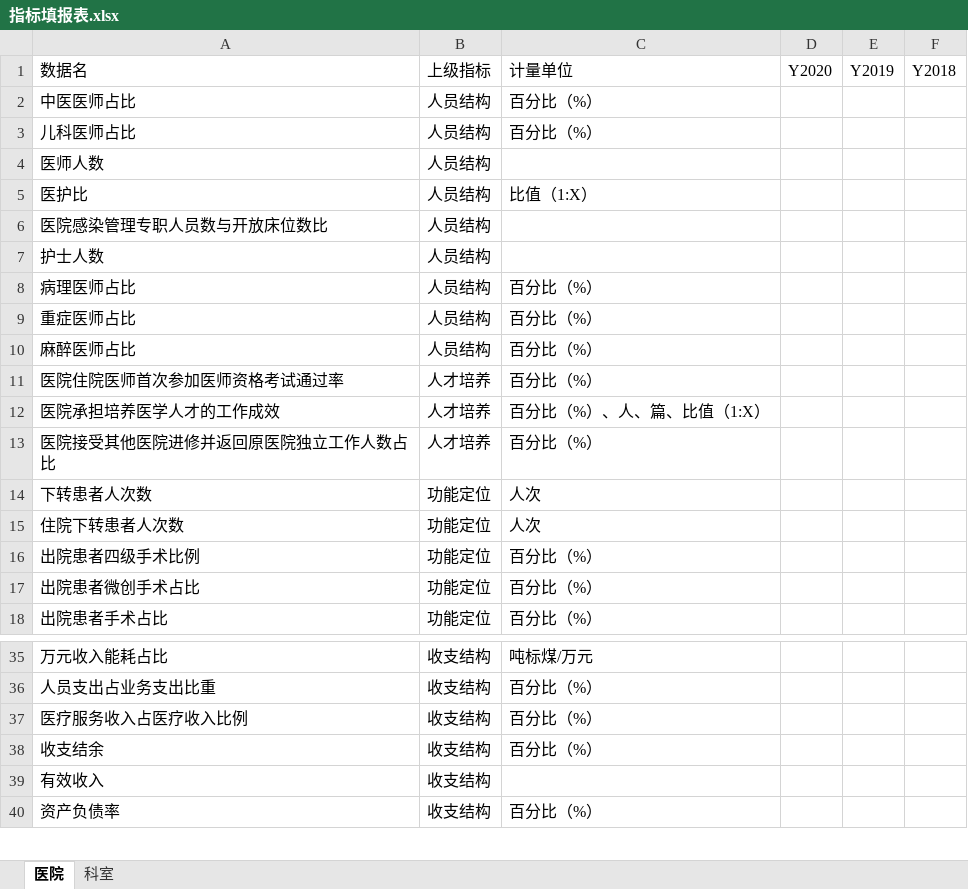
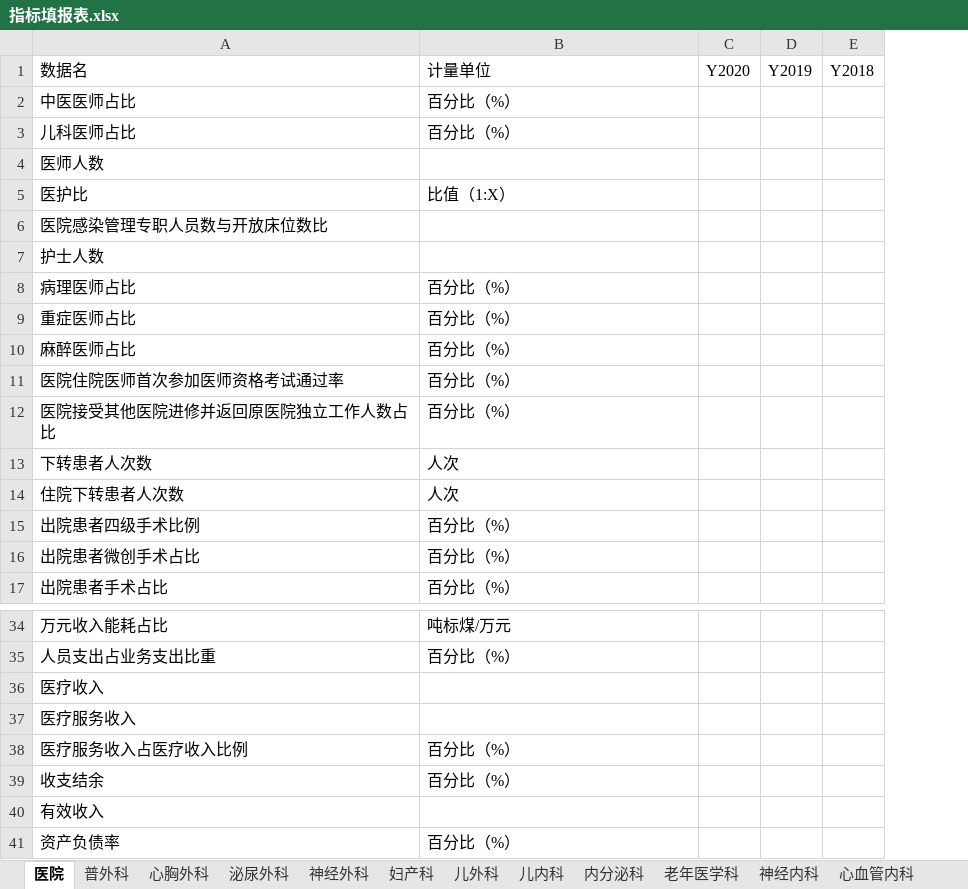
Before and after one commit to Tostig0916/hqcoffee, an Excel workbook: cases/2021sxzxyy/指标填报表.xlsx, sheet 医院, drawn as a sheet; only a part is shown, gaps mark what is left out; values as stored, in another font and other column widths than the file's, no borders; removed rows and columns are numbered as before the commit, all else as after; the diff names each change by its address in the sheet, - before the commit and + after, or states it on an @@ line.

```diff
--- a/cases/2021sxzxyy/指标填报表.xlsx (sheet 医院)
+++ b/cases/2021sxzxyy/指标填报表.xlsx (sheet 医院)
-sheet tab: 科室
+sheet tab: 普外科
+sheet tab: 心胸外科
+sheet tab: 泌尿外科
+sheet tab: 神经外科
+sheet tab: 妇产科
+sheet tab: 儿外科
+sheet tab: 儿内科
+sheet tab: 内分泌科
+sheet tab: 老年医学科
+sheet tab: 神经内科
+sheet tab: 心血管内科
-column B, rows 1-11: 上级指标 | 人员结构 | 人员结构 | 人员结构 | 人员结构 | 人员结构 | 人员结构 | 人员结构 | 人员结构 | 人员结构 | 人才培养; rows 13-18: 人才培养 | 功能定位 | 功能定位 | 功能定位 | 功能定位 | 功能定位; rows 35-40: all 收支结构
-row 12: 医院承担培养医学人才的工作成效 | 人才培养 | 百分比（%）、人、篇、比值（1:X）
+row 36: 医疗收入
+row 37: 医疗服务收入
```
Also changed, not shown: sheet 普外科, other sheet tabs, cases/2021sxzxyy/评价指标体系.xlsx, cases/goodhostpital2021/指标填报表.xlsx, 3 other files.
